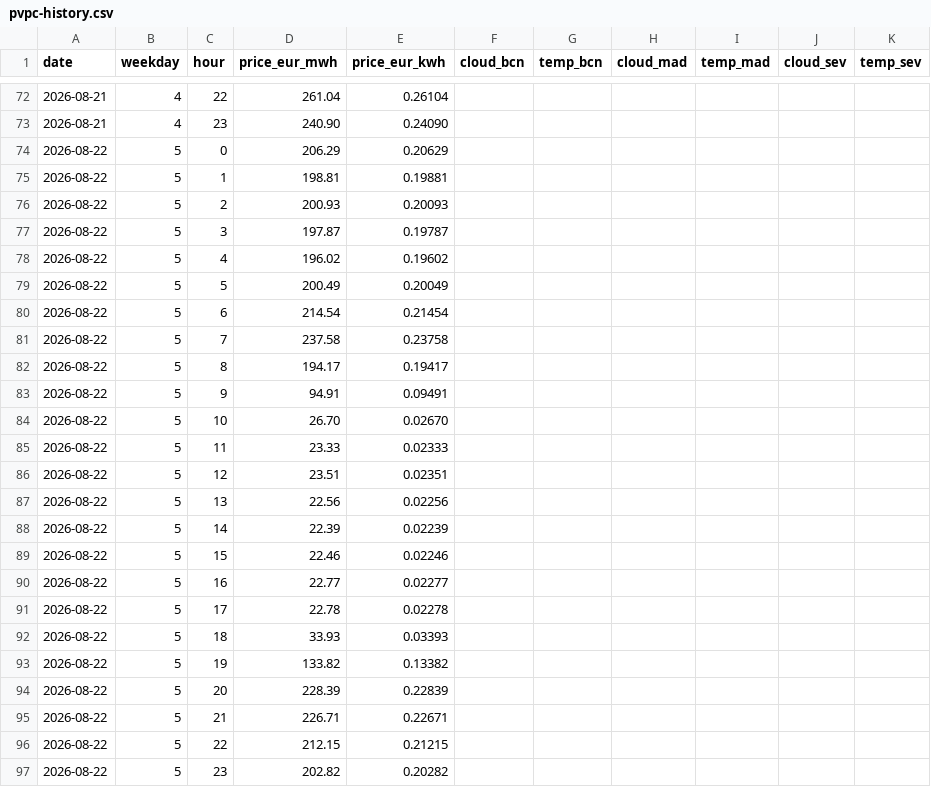
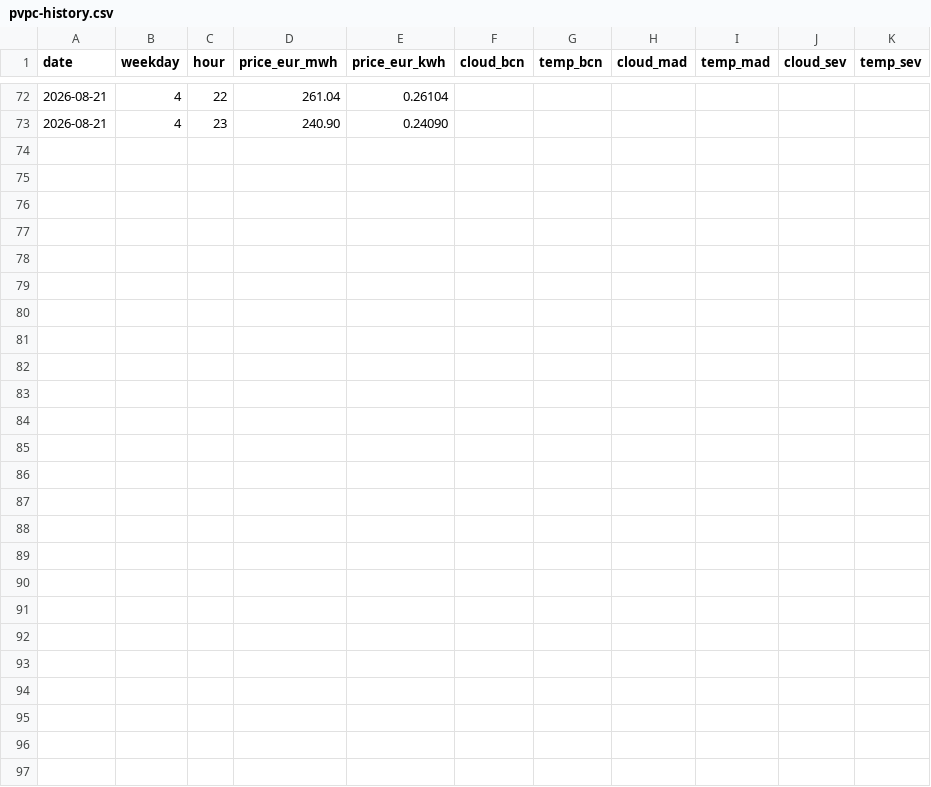
Before and after one commit to JeffreyRed/precioDiarioLuz, a CSV file: data/pvpc-history.csv, drawn as a sheet; only a part is shown, gaps mark what is left out; the diff names each change by its address in the sheet, - before the commit and + after, or states it on an @@ line.

```diff
--- a/data/pvpc-history.csv
+++ b/data/pvpc-history.csv
-row 74: 2026-08-22 | 5 | 0 | 206.29 | 0.20629
-row 75: 2026-08-22 | 5 | 1 | 198.81 | 0.19881
-row 76: 2026-08-22 | 5 | 2 | 200.93 | 0.20093
-row 77: 2026-08-22 | 5 | 3 | 197.87 | 0.19787
-row 78: 2026-08-22 | 5 | 4 | 196.02 | 0.19602
-row 79: 2026-08-22 | 5 | 5 | 200.49 | 0.20049
-row 80: 2026-08-22 | 5 | 6 | 214.54 | 0.21454
-row 81: 2026-08-22 | 5 | 7 | 237.58 | 0.23758
-row 82: 2026-08-22 | 5 | 8 | 194.17 | 0.19417
-row 83: 2026-08-22 | 5 | 9 | 94.91 | 0.09491
-row 84: 2026-08-22 | 5 | 10 | 26.70 | 0.02670
-row 85: 2026-08-22 | 5 | 11 | 23.33 | 0.02333
-row 86: 2026-08-22 | 5 | 12 | 23.51 | 0.02351
-row 87: 2026-08-22 | 5 | 13 | 22.56 | 0.02256
-row 88: 2026-08-22 | 5 | 14 | 22.39 | 0.02239
-row 89: 2026-08-22 | 5 | 15 | 22.46 | 0.02246
-row 90: 2026-08-22 | 5 | 16 | 22.77 | 0.02277
-row 91: 2026-08-22 | 5 | 17 | 22.78 | 0.02278
-row 92: 2026-08-22 | 5 | 18 | 33.93 | 0.03393
-row 93: 2026-08-22 | 5 | 19 | 133.82 | 0.13382
-row 94: 2026-08-22 | 5 | 20 | 228.39 | 0.22839
-row 95: 2026-08-22 | 5 | 21 | 226.71 | 0.22671
-row 96: 2026-08-22 | 5 | 22 | 212.15 | 0.21215
-row 97: 2026-08-22 | 5 | 23 | 202.82 | 0.20282
```
